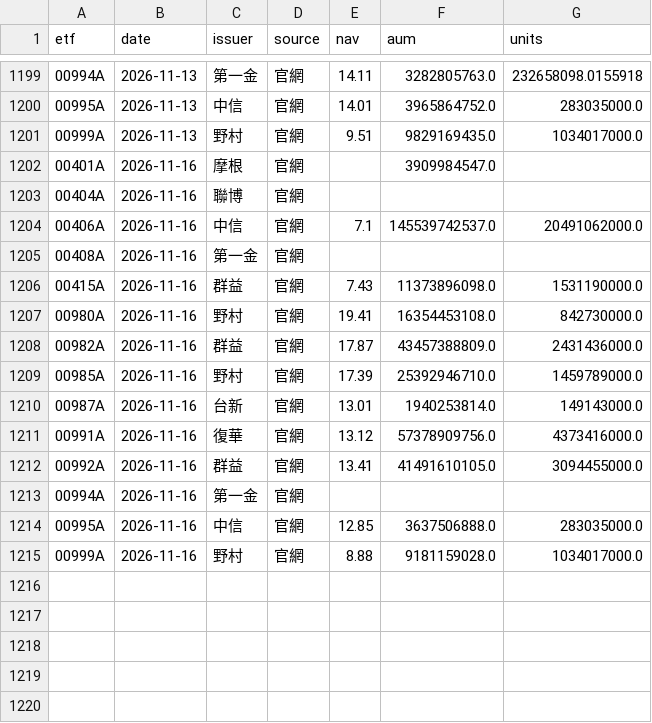
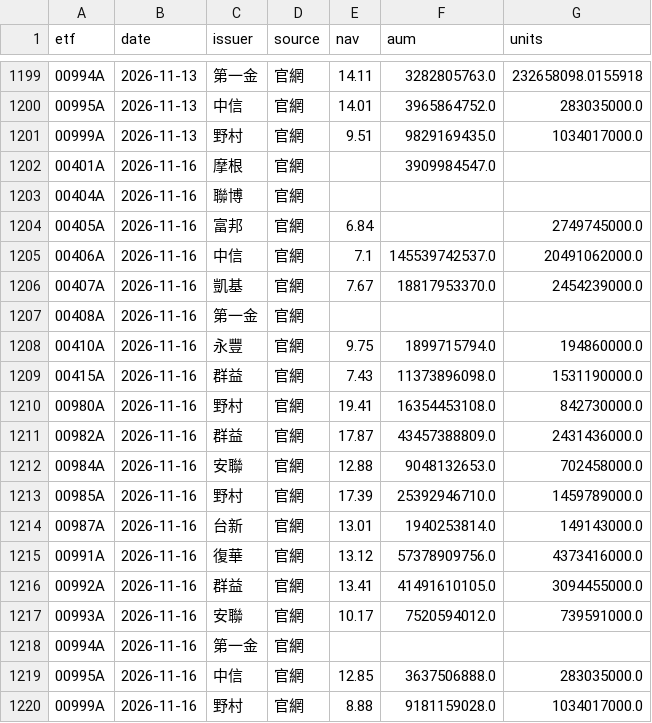
Before and after one commit to gelu27/Stock-lab, a CSV file: data/etf/info.csv, drawn as a sheet; only a part is shown, gaps mark what is left out.

```diff
--- a/data/etf/info.csv
+++ b/data/etf/info.csv
@@ -1203,4 +1203,7 @@ etf,date,issuer,source,nav,aum,units
 00404A,2026-11-16,聯博,官網,,,
+00405A,2026-11-16,富邦,官網,6.84,,2749745000.0
 00406A,2026-11-16,中信,官網,7.1,145539742537.0,20491062000.0
+00407A,2026-11-16,凱基,官網,7.67,18817953370.0,2454239000.0
 00408A,2026-11-16,第一金,官網,,,
+00410A,2026-11-16,永豐,官網,9.75,1899715794.0,194860000.0
 00415A,2026-11-16,群益,官網,7.43,11373896098.0,1531190000.0
@@ -1208,2 +1211,3 @@ etf,date,issuer,source,nav,aum,units
 00982A,2026-11-16,群益,官網,17.87,43457388809.0,2431436000.0
+00984A,2026-11-16,安聯,官網,12.88,9048132653.0,702458000.0
 00985A,2026-11-16,野村,官網,17.39,25392946710.0,1459789000.0
@@ -1212,2 +1216,3 @@ etf,date,issuer,source,nav,aum,units
 00992A,2026-11-16,群益,官網,13.41,41491610105.0,3094455000.0
+00993A,2026-11-16,安聯,官網,10.17,7520594012.0,739591000.0
 00994A,2026-11-16,第一金,官網,,,
```
Also changed, not shown: 5 other files.
